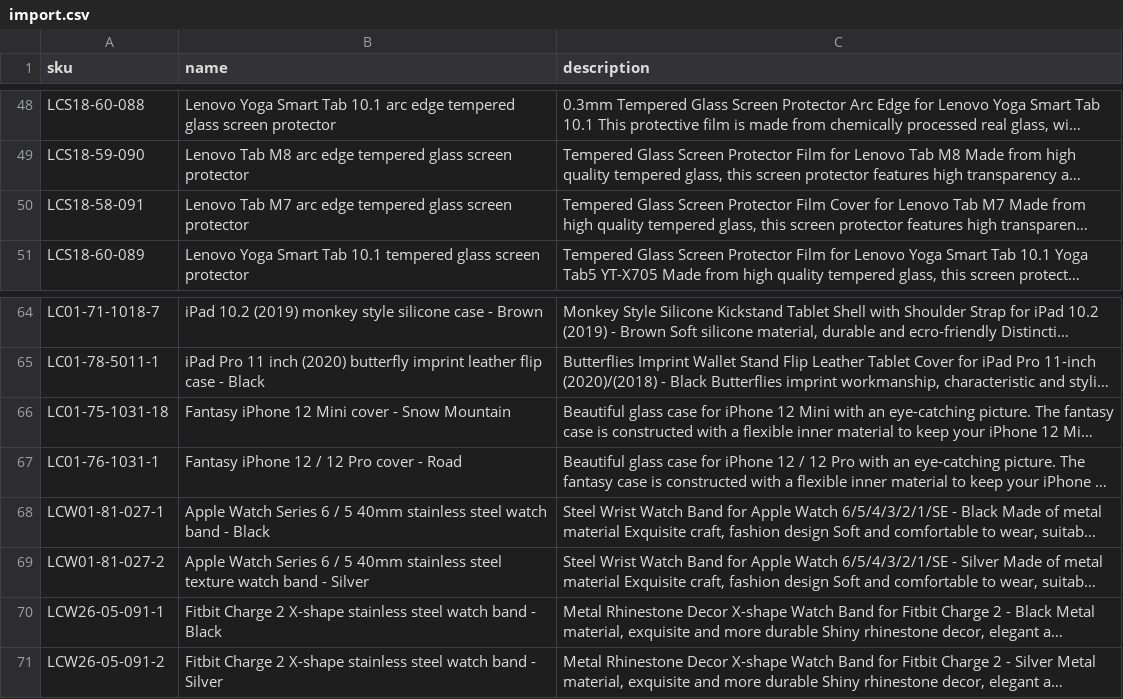
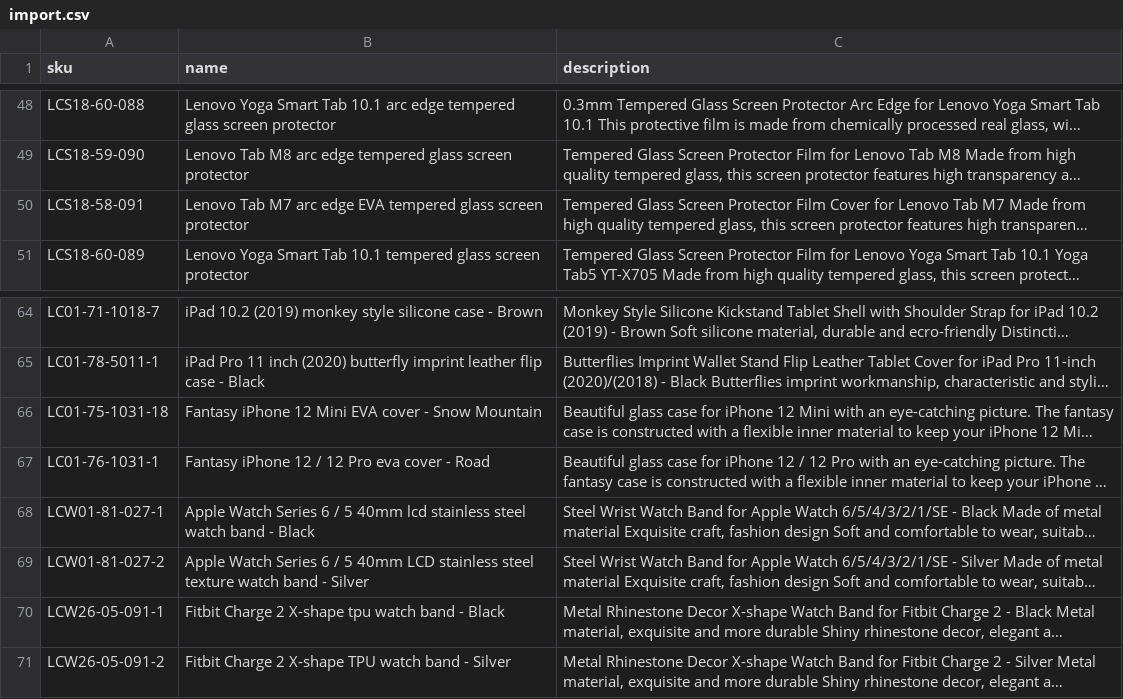
Before and after one commit to Kapack/ProductTranslations, a CSV file: import.csv, drawn as a sheet; only a part is shown, gaps mark what is left out; long unchanged cells end in …; the diff names each change by its address in the sheet, - before the commit and + after, or states it on an @@ line.

```diff
--- a/import.csv
+++ b/import.csv
-B50 (name): …arc edge tempered glass…
+B50 (name): …arc edge EVA tempered glass…
-B66 (name): …12 Mini cover -…
+B66 (name): …12 Mini EVA cover -…
-B67 (name): Fantasy iPhone 12 / 12 Pro cover - Road
+B67 (name): Fantasy iPhone 12 / 12 Pro eva cover - Road
-B68 (name): …5 40mm stainless steel…
+B68 (name): …5 40mm lcd stainless steel…
-B69 (name): …5 40mm stainless steel…
+B69 (name): …5 40mm LCD stainless steel…
-B70 (name): …2 X-shape stainless steel watch band…
+B70 (name): …2 X-shape tpu watch band…
-B71 (name): …2 X-shape stainless steel watch band…
+B71 (name): …2 X-shape TPU watch band…
```
Also changed, not shown: csv/materials.csv, 9 other files.
